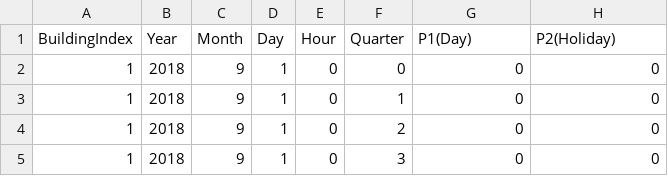
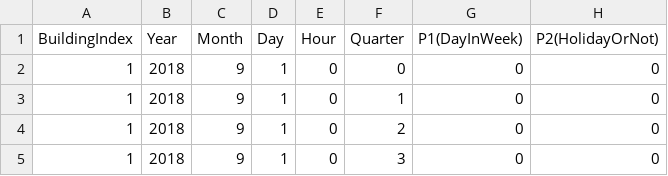
Before and after one commit to daisukekodaira/Probabilistic-Forecasting-Model-for-Non-normally-Distributed-EV-Charging-Demand, a CSV file: getEVForecast/forecastEVData.csv, drawn as a sheet; only a part is shown.

Commit message:
Under implementing successive forecasting for one month

```diff
--- a/getEVForecast/forecastEVData.csv
+++ b/getEVForecast/forecastEVData.csv
@@ -1,2 +1,2 @@
-BuildingIndex,Year,Month,Day,Hour,Quarter,P1(Day),P2(Holiday)
+BuildingIndex,Year,Month,Day,Hour,Quarter,P1(DayInWeek),P2(HolidayOrNot)
 1,2018,9,1,0,0,0,0
```
Also changed, not shown: getEVForecast/shortTermEVData.csv, 10 other files.
